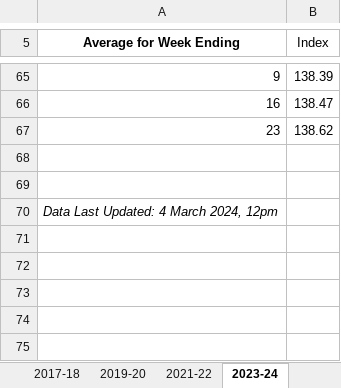
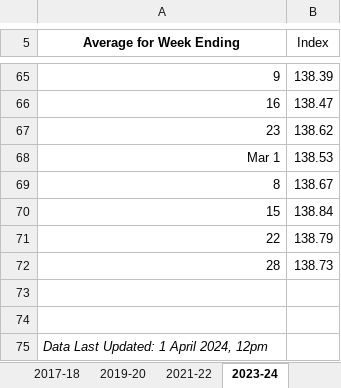
Before and after one commit to Terrigible/Stock-Market-Returns, an Excel workbook: data/S$NEER.xlsx, sheet 2023-24, drawn as a sheet; only a part is shown, gaps mark what is left out; values as stored, in another font and other column widths than the file's, no borders; addresses are those after the commit; the diff names each change by its address in the sheet, - before the commit and + after, or states it on an @@ line.

```diff
--- a/data/S$NEER.xlsx (sheet 2023-24)
+++ b/data/S$NEER.xlsx (sheet 2023-24)
+row 68: Mar 1 | 138.53
+row 69: 8 | 138.67
+row 70: 15 | 138.84
+row 71: 22 | 138.79
+row 72: 28 | 138.73
-A75 (Average for Week Ending): Data Last Updated: 4 March 2024, 12pm
+A75 (Average for Week Ending): Data Last Updated: 1 April 2024, 12pm
```
Also changed, not shown: data/SwapPoint.xlsx, 2 other files.
